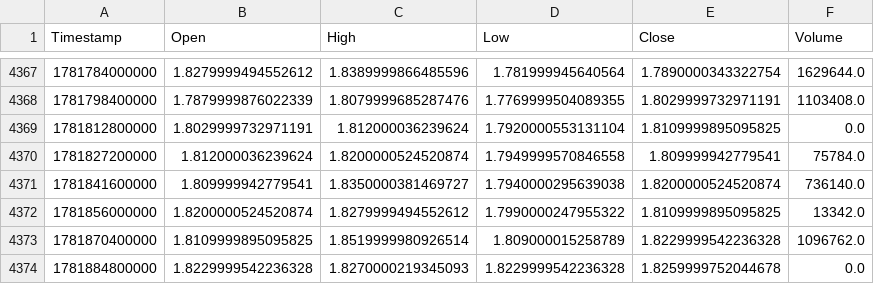
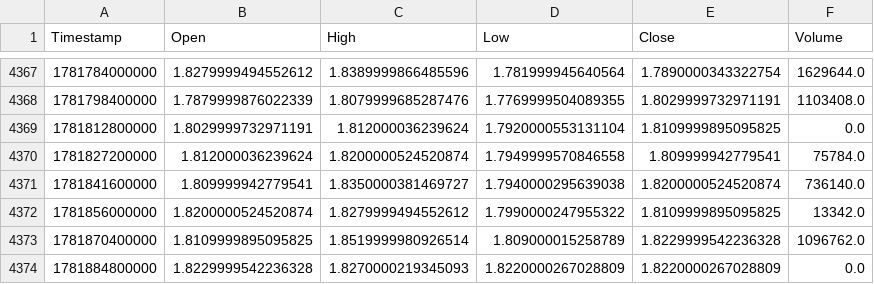
Before and after one commit to KamranPA/Trading-bot-roor, a CSV file: data/4h/ATOM_USDT_history.csv, drawn as a sheet; only a part is shown, gaps mark what is left out.

```diff
--- a/data/4h/ATOM_USDT_history.csv
+++ b/data/4h/ATOM_USDT_history.csv
@@ -4373,2 +4373,2 @@ Timestamp,Open,High,Low,Close,Volume
 1781870400000,1.8109999895095825,1.8519999980926514,1.809000015258789,1.8229999542236328,1096762.0
-1781884800000,1.8229999542236328,1.8270000219345093,1.8229999542236328,1.8259999752044678,0.0
+1781884800000,1.8229999542236328,1.8270000219345093,1.8220000267028809,1.8220000267028809,0.0
```
Also changed, not shown: data/4h/BCH_USDT_history.csv, data/4h/BTC_USDT_history.csv, 7 other files.
